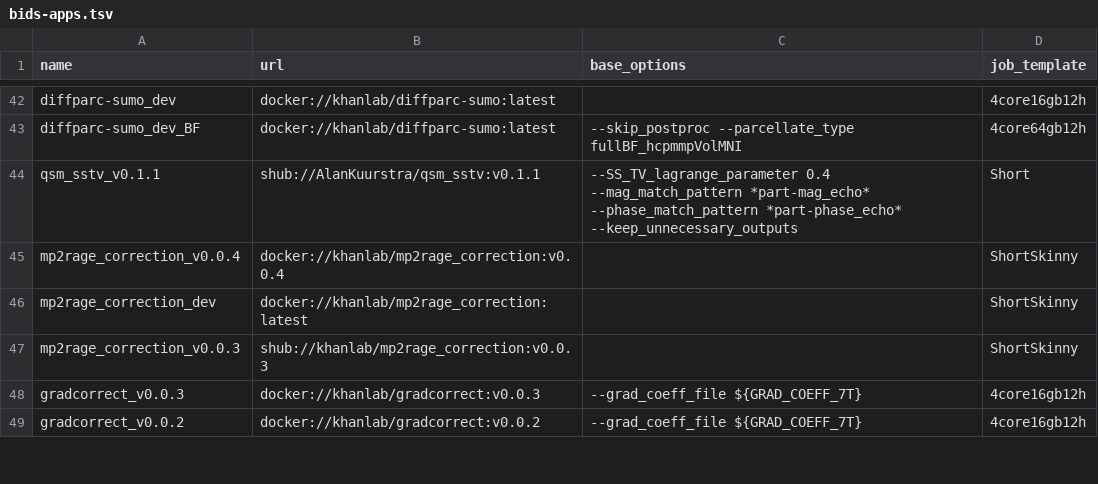
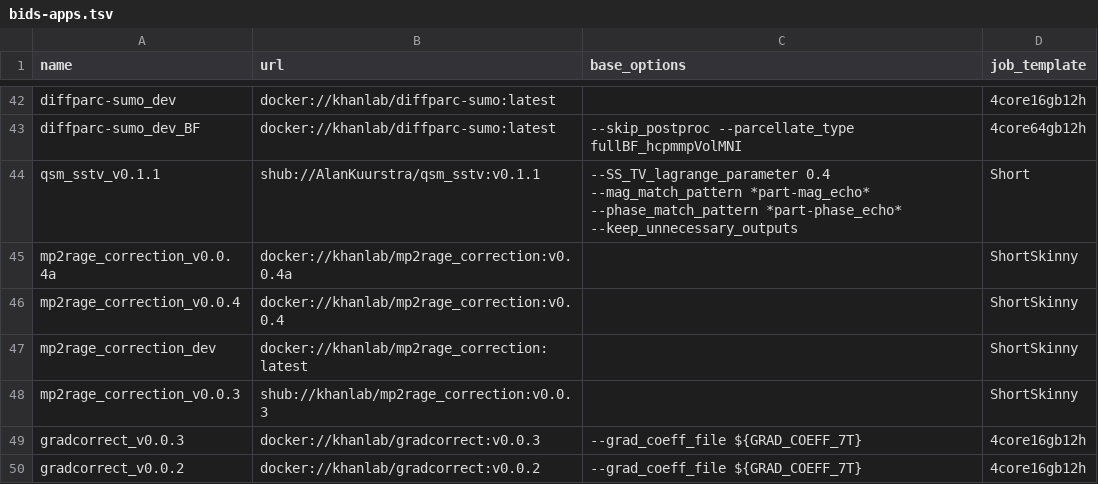
Before and after one commit to khanlab/neuroglia-helpers, a TSV file: bids-apps.tsv, drawn as a sheet; only a part is shown, gaps mark what is left out; the diff names each change by its address in the sheet, - before the commit and + after, or states it on an @@ line.

Commit message:
removed .lock file, added v0.0.4a mp2rage_correction used by latest correct7T

```diff
--- a/bids-apps.tsv
+++ b/bids-apps.tsv
+row 45: mp2rage_correction_v0.0.4a | docker://khanlab/mp2rage_correction:v0.0.4a |  | ShortSkinny
```
Also changed, not shown: 1 other file.
